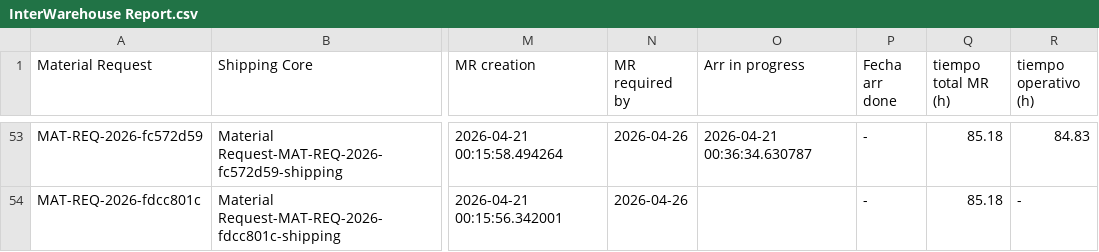
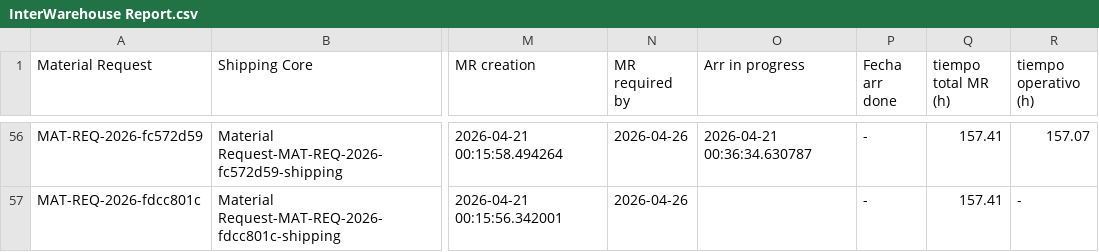
Before and after one commit to arturogarcia-Puntos/Interwarehouse-dashboard, a CSV file: InterWarehouse Report.csv, drawn as a sheet; only a part is shown, gaps mark what is left out; addresses are those after the commit; the diff covers the shown part only; the diff names each change by its address in the sheet, - before the commit and + after, or states it on an @@ line.

```diff
--- a/InterWarehouse Report.csv
+++ b/InterWarehouse Report.csv
-Q56:Q57 (tiempo total MR (h)): 85.18
+Q56:Q57 (tiempo total MR (h)): 157.41
-R56 (tiempo operativo (h)): 84.83
+R56 (tiempo operativo (h)): 157.07
```
Also changed, not shown: 3 added rows and 74 edited cells elsewhere in this file.
